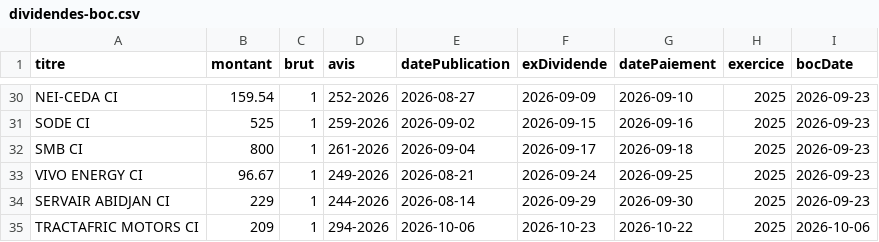
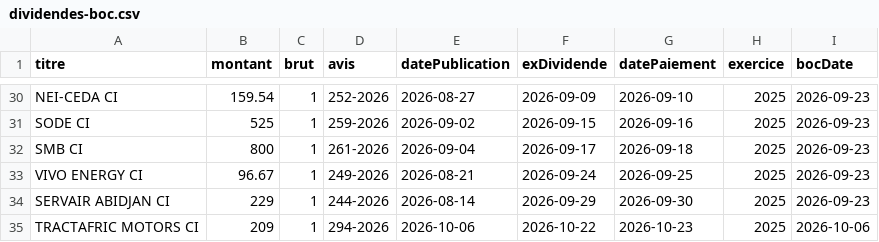
Before and after one commit to gerko-dev/azimutfinance, a CSV file: data/dividendes-boc.csv, drawn as a sheet; only a part is shown, gaps mark what is left out.

```diff
--- a/data/dividendes-boc.csv
+++ b/data/dividendes-boc.csv
@@ -34,2 +34,2 @@ VIVO ENERGY CI;96.67;1;249-2026;2026-08-21;2026-09-24;2026-09-25;2025;2026-09-23
 SERVAIR ABIDJAN CI;229;1;244-2026;2026-08-14;2026-09-29;2026-09-30;2025;2026-09-23
-TRACTAFRIC MOTORS CI;209;1;294-2026;2026-10-06;2026-10-23;2026-10-22;2025;2026-10-06
+TRACTAFRIC MOTORS CI;209;1;294-2026;2026-10-06;2026-10-22;2026-10-23;2025;2026-10-06
```
Also changed, not shown: data/fcp.csv, data/obligations-cotees-boc-statut.csv, 5 other files.
